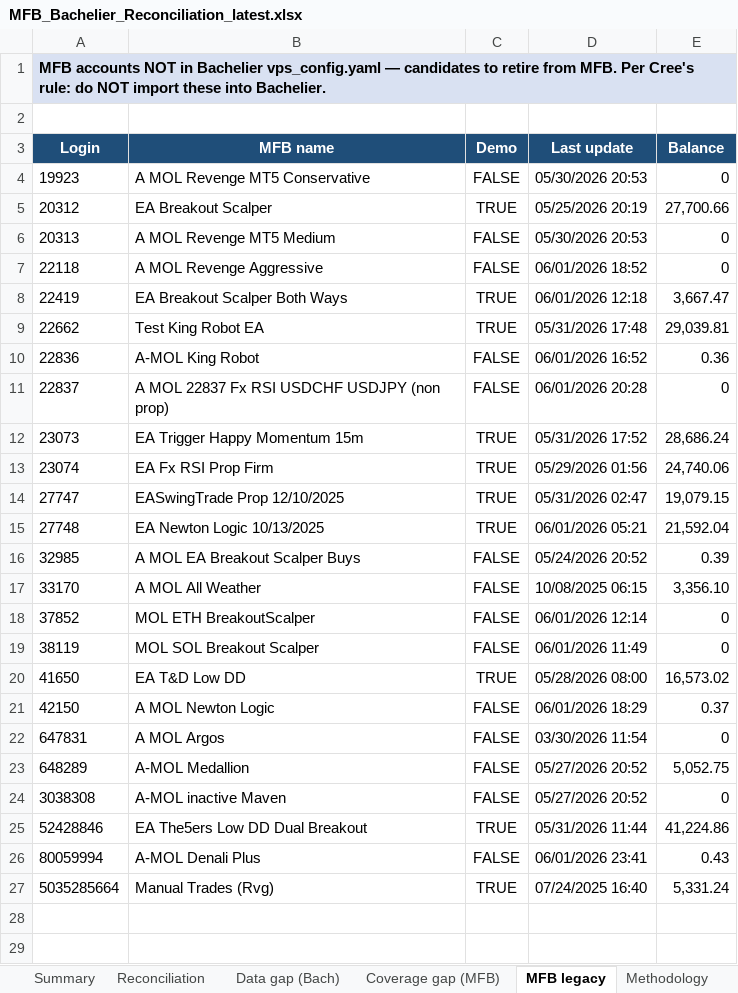
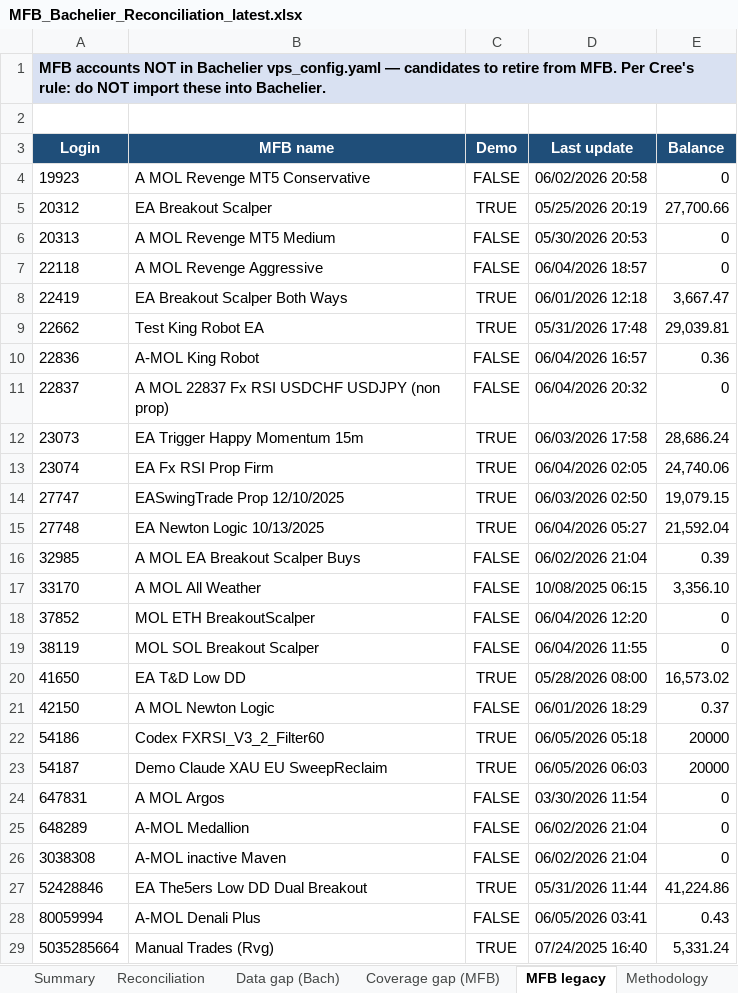
Before and after one commit to TheCryptocrat/bachelier-dashboards, an Excel workbook: MFB_Bachelier_Reconciliation_latest.xlsx, sheet MFB legacy, drawn as a sheet; values as stored, in another font and other column widths than the file's, no borders; addresses are those after the commit; the diff names each change by its address in the sheet, - before the commit and + after, or states it on an @@ line.

```diff
--- a/MFB_Bachelier_Reconciliation_latest.xlsx (sheet MFB legacy)
+++ b/MFB_Bachelier_Reconciliation_latest.xlsx (sheet MFB legacy)
-D4 (Last update): 05/30/2026 20:53
+D4 (Last update): 06/02/2026 20:58
-D7 (Last update): 06/01/2026 18:52
+D7 (Last update): 06/04/2026 18:57
-D10 (Last update): 06/01/2026 16:52
+D10 (Last update): 06/04/2026 16:57
-D11 (Last update): 06/01/2026 20:28
+D11 (Last update): 06/04/2026 20:32
-D12 (Last update): 05/31/2026 17:52
+D12 (Last update): 06/03/2026 17:58
-D13 (Last update): 05/29/2026 01:56
+D13 (Last update): 06/04/2026 02:05
-D14 (Last update): 05/31/2026 02:47
+D14 (Last update): 06/03/2026 02:50
-D15 (Last update): 06/01/2026 05:21
+D15 (Last update): 06/04/2026 05:27
-D16 (Last update): 05/24/2026 20:52
+D16 (Last update): 06/02/2026 21:04
-D18 (Last update): 06/01/2026 12:14
+D18 (Last update): 06/04/2026 12:20
-D19 (Last update): 06/01/2026 11:49
+D19 (Last update): 06/04/2026 11:55
+row 22: 54186 | Codex FXRSI_V3_2_Filter60 | TRUE | 06/05/2026 05:18 | 20000
+row 23: 54187 | Demo Claude XAU EU SweepReclaim | TRUE | 06/05/2026 06:03 | 20000
-D25:D26 (Last update): 05/27/2026 20:52
+D25:D26 (Last update): 06/02/2026 21:04
-E25 (Balance): 5,052.75
+E25 (Balance): 0
-D28 (Last update): 06/01/2026 23:41
+D28 (Last update): 06/05/2026 03:41
```
Also changed, not shown: sheet Reconciliation, sheet Data gap (Bach), sheet Summary, 4 other files.
